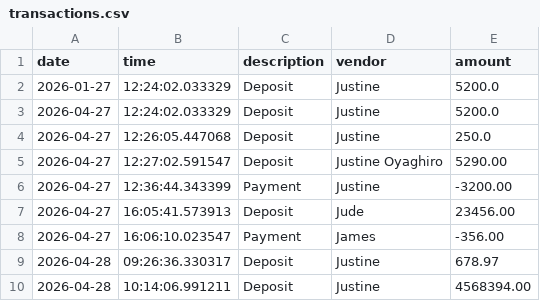
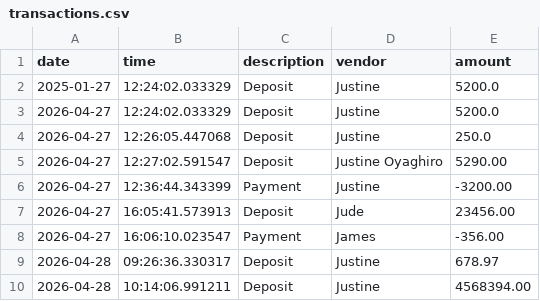
Before and after one commit to joyagh/account-ledger, a CSV file: transactions.csv, drawn as a sheet.

Commit message:
fixed year to date method

```diff
--- a/transactions.csv
+++ b/transactions.csv
@@ -1,3 +1,3 @@
 date|time|description|vendor|amount
-2026-01-27|12:24:02.033329|Deposit|Justine|5200.0
+2025-01-27|12:24:02.033329|Deposit|Justine|5200.0
 2026-04-27|12:24:02.033329|Deposit|Justine|5200.0
```
Also changed, not shown: 1 other file.
